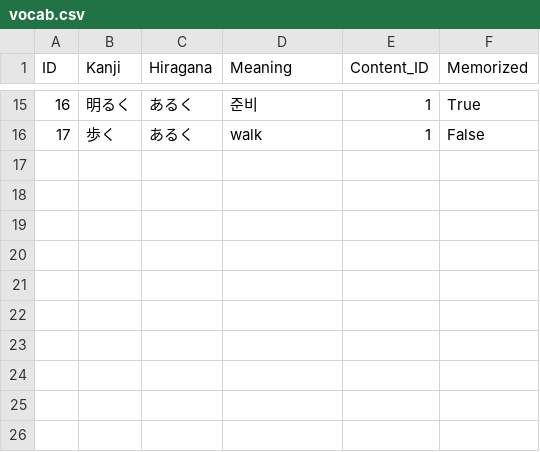
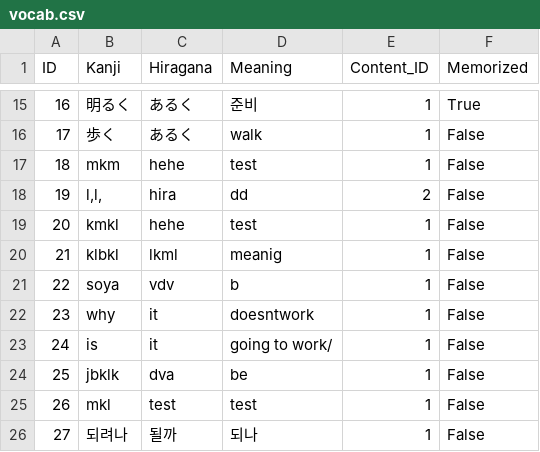
Before and after one commit to iccarus09/Vocab-List-Maker, a CSV file: Project8/vocab.csv, drawn as a sheet; only a part is shown, gaps mark what is left out.

```diff
--- a/Project8/vocab.csv
+++ b/Project8/vocab.csv
@@ -16 +16,11 @@ ID,Kanji,Hiragana,Meaning,Content_ID,Memorized
 17,歩く,あるく,walk,1,False
+18,mkm,hehe,test,1,False
+19,"l,l,",hira,dd,2,False
+20,kmkl,hehe,test,1,False
+21,klbkl,lkml,meanig,1,False
+22,soya,vdv,b,1,False
+23,why,it,doesntwork,1,False
+24,is,it,going to work/,1,False
+25,jbklk,dva,be,1,False
+26,mkl,test,test,1,False
+27,되려나,될까,되나,1,False
```
Also changed, not shown: 2 other files.
